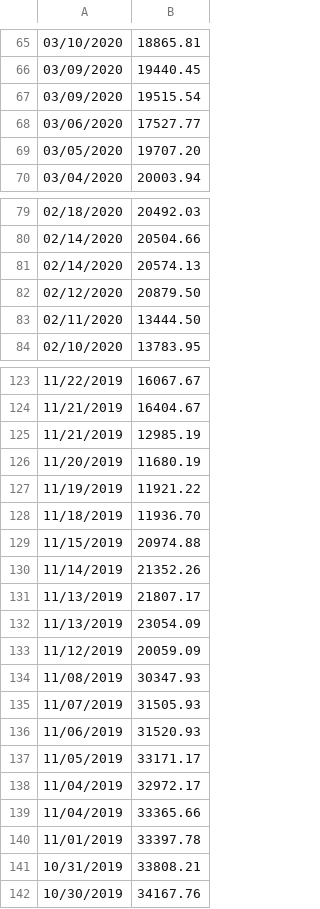
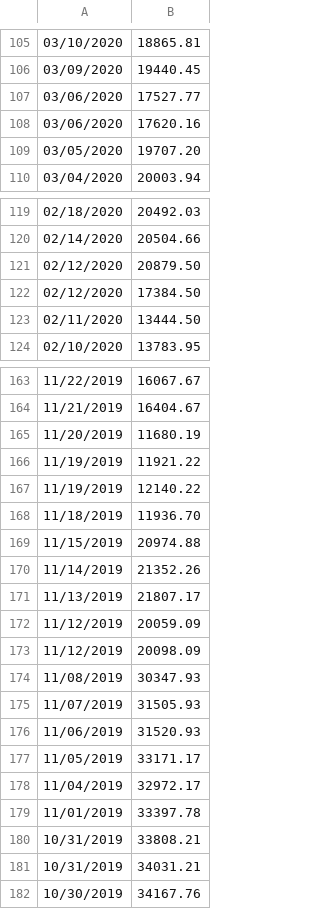
Before and after one commit to IROATUVA/iroatuva.github.io, a CSV file: BoFa.csv, drawn as a sheet; only a part is shown, gaps mark what is left out; the diff covers the shown part only.

```diff
--- a/BoFa.csv
+++ b/BoFa.csv
@@ -66,4 +106,4 @@
 03/09/2020,19440.45
-03/09/2020,19515.54
 03/06/2020,17527.77
+03/06/2020,17620.16
 03/05/2020,19707.20
@@ -80,4 +120,4 @@
 02/14/2020,20504.66
-02/14/2020,20574.13
 02/12/2020,20879.50
+02/12/2020,17384.50
 02/11/2020,13444.50
@@ -124,5 +164,5 @@
 11/21/2019,16404.67
-11/21/2019,12985.19
 11/20/2019,11680.19
 11/19/2019,11921.22
+11/19/2019,12140.22
 11/18/2019,11936.70
@@ -131,4 +171,4 @@
 11/13/2019,21807.17
-11/13/2019,23054.09
 11/12/2019,20059.09
+11/12/2019,20098.09
 11/08/2019,30347.93
@@ -138,5 +178,5 @@
 11/04/2019,32972.17
-11/04/2019,33365.66
 11/01/2019,33397.78
 10/31/2019,33808.21
+10/31/2019,34031.21
 10/30/2019,34167.76
```
Also changed, not shown: 42 added rows, 44 removed rows and 1 edited cell elsewhere in this file, 5 other files.
